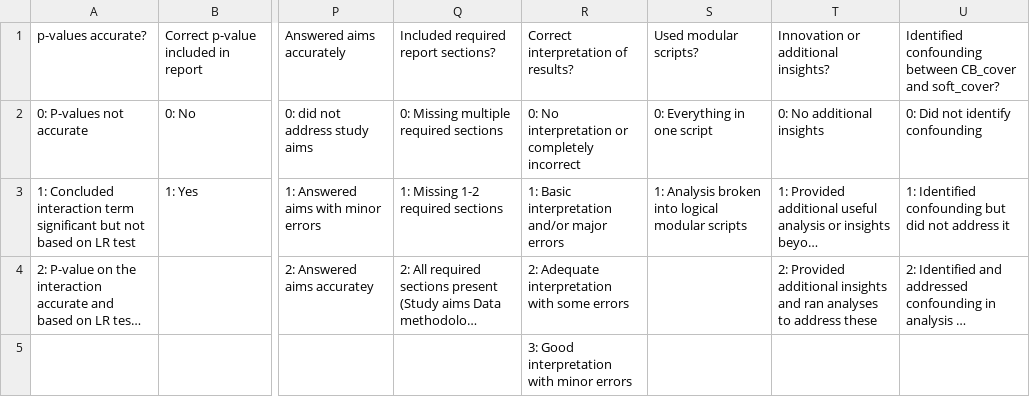
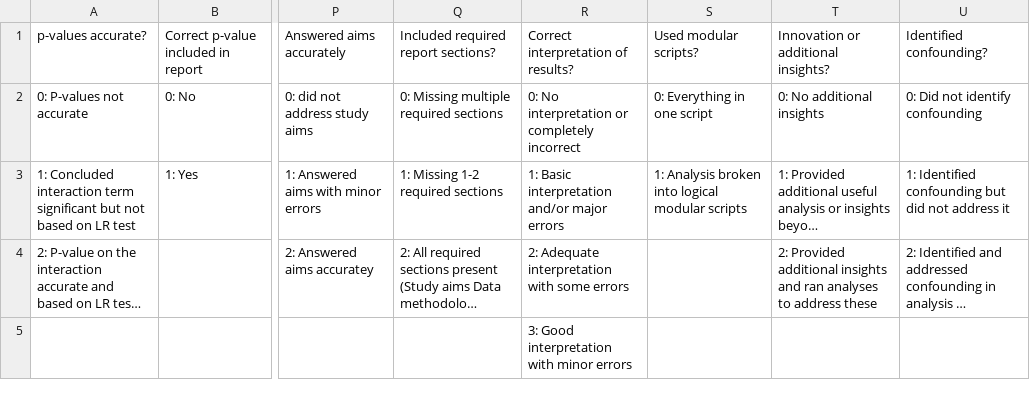
Before and after one commit to cbrown5/agentic-ai-fisheries, a CSV file: Shared/Data/glm-class-levels.csv, drawn as a sheet; only a part is shown, gaps mark what is left out; long unchanged cells end in …; the diff names each change by its address in the sheet, - before the commit and + after, or states it on an @@ line.

```diff
--- a/Shared/Data/glm-class-levels.csv
+++ b/Shared/Data/glm-class-levels.csv
-U1: Identified confounding between CB_cover and soft_cover?
+U1: Identified confounding?
```
Also changed, not shown: Shared/Data/glm-question-types.csv, Shared/Data/glm-test-case-results.csv, 2 other files.
